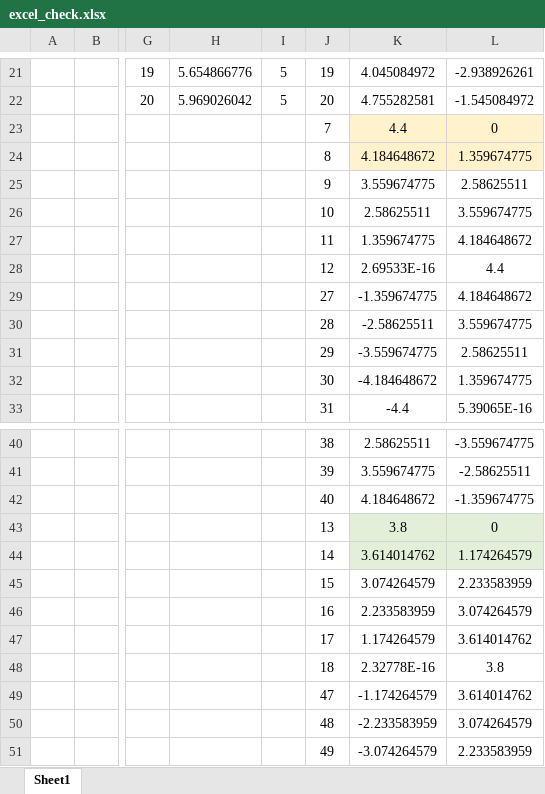
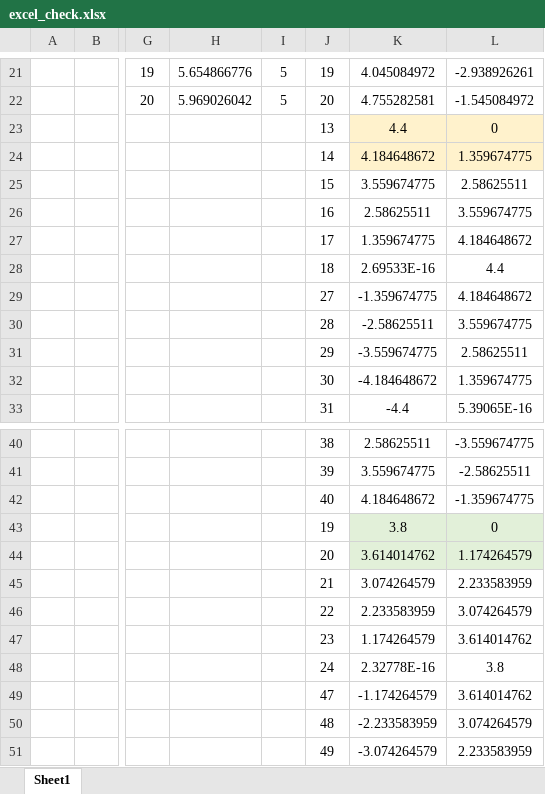
Before and after one commit to anatems1/CEE2333HW6b, an Excel workbook: CEE2333TermProject/excel_check.xlsx, sheet Sheet1, drawn as a sheet; only a part is shown, gaps mark what is left out; values as stored, in another font and other column widths than the file's, no borders; charts and pictures not drawn; the diff names each change by its address in the sheet, - before the commit and + after, or states it on an @@ line.

```diff
--- a/CEE2333TermProject/excel_check.xlsx (sheet Sheet1)
+++ b/CEE2333TermProject/excel_check.xlsx (sheet Sheet1)
-J23: 7
+J23: 13
-J24: 8
+J24: 14
-J25: 9
+J25: 15
-J26: 10
+J26: 16
-J27: 11
+J27: 17
-J28: 12
+J28: 18
-J43: 13
+J43: 19
-J44: 14
+J44: 20
-J45: 15
+J45: 21
-J46: 16
+J46: 22
-J47: 17
+J47: 23
-J48: 18
+J48: 24
```
Also changed, not shown: charts or pictures, 2 other files.
